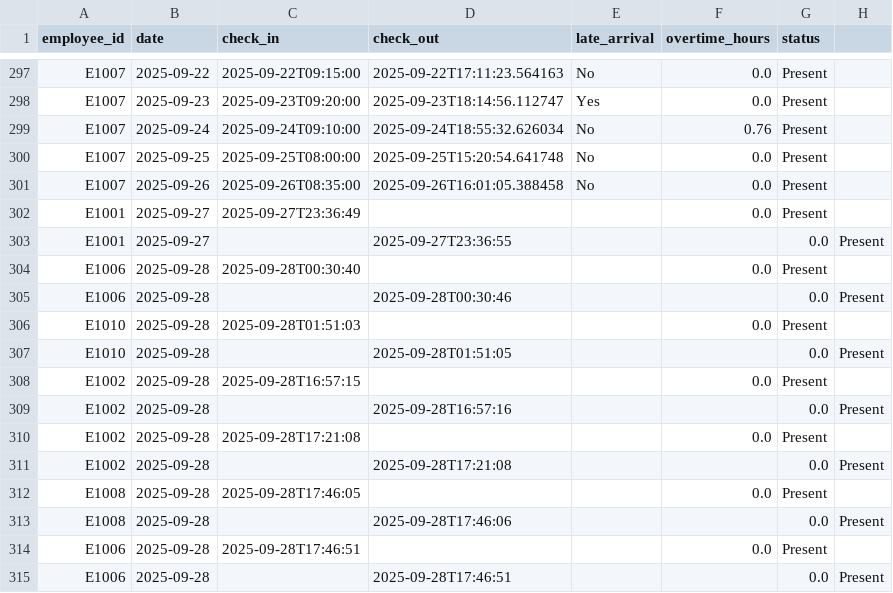
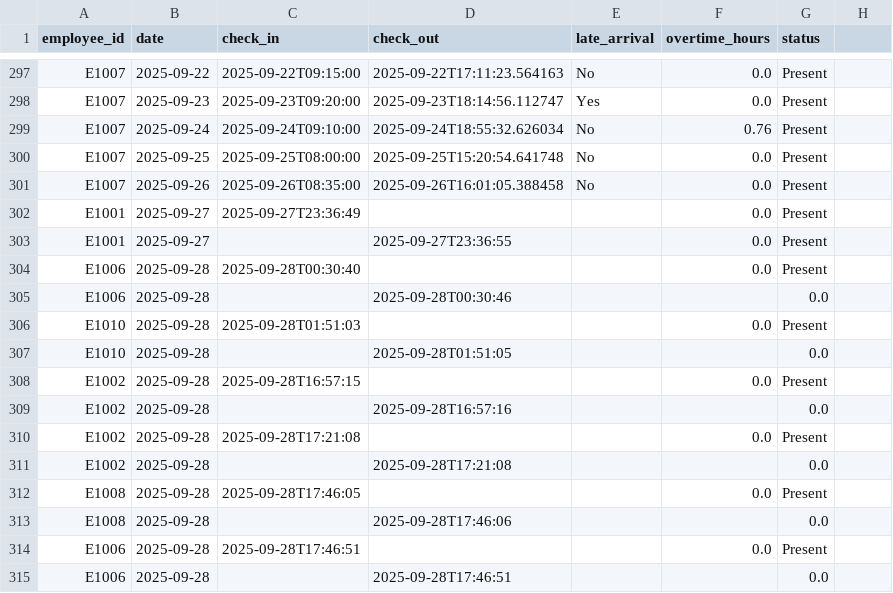
Before and after one commit to Kashaf-Zia06/rag-hr-bot, a CSV file: rag_hr/data/rag_seed_data/data/attendance_sample.csv, drawn as a sheet; only a part is shown, gaps mark what is left out.

```diff
--- a/rag_hr/data/rag_seed_data/data/attendance_sample.csv
+++ b/rag_hr/data/rag_seed_data/data/attendance_sample.csv
@@ -302,14 +302,14 @@ E1007,2025-09-26,2025-09-26T08:35:00,2025-09-26T16:01:05.388458,No,0.0,Present
 E1001,2025-09-27,2025-09-27T23:36:49,,,0.0,Present
-E1001,2025-09-27,,2025-09-27T23:36:55,,,0.0,Present
+E1001,2025-09-27,,2025-09-27T23:36:55,,0.0,Present
 E1006,2025-09-28,2025-09-28T00:30:40,,,0.0,Present
-E1006,2025-09-28,,2025-09-28T00:30:46,,,0.0,Present
+E1006,2025-09-28,,2025-09-28T00:30:46,,,0.0
 E1010,2025-09-28,2025-09-28T01:51:03,,,0.0,Present
-E1010,2025-09-28,,2025-09-28T01:51:05,,,0.0,Present
+E1010,2025-09-28,,2025-09-28T01:51:05,,,0.0
 E1002,2025-09-28,2025-09-28T16:57:15,,,0.0,Present
-E1002,2025-09-28,,2025-09-28T16:57:16,,,0.0,Present
+E1002,2025-09-28,,2025-09-28T16:57:16,,,0.0
 E1002,2025-09-28,2025-09-28T17:21:08,,,0.0,Present
-E1002,2025-09-28,,2025-09-28T17:21:08,,,0.0,Present
+E1002,2025-09-28,,2025-09-28T17:21:08,,,0.0
 E1008,2025-09-28,2025-09-28T17:46:05,,,0.0,Present
-E1008,2025-09-28,,2025-09-28T17:46:06,,,0.0,Present
+E1008,2025-09-28,,2025-09-28T17:46:06,,,0.0
 E1006,2025-09-28,2025-09-28T17:46:51,,,0.0,Present
-E1006,2025-09-28,,2025-09-28T17:46:51,,,0.0,Present
+E1006,2025-09-28,,2025-09-28T17:46:51,,,0.0
```
Also changed, not shown: rag_hr/data/rag_seed_data/data/employees.csv, requests.csv, 10 other files.
